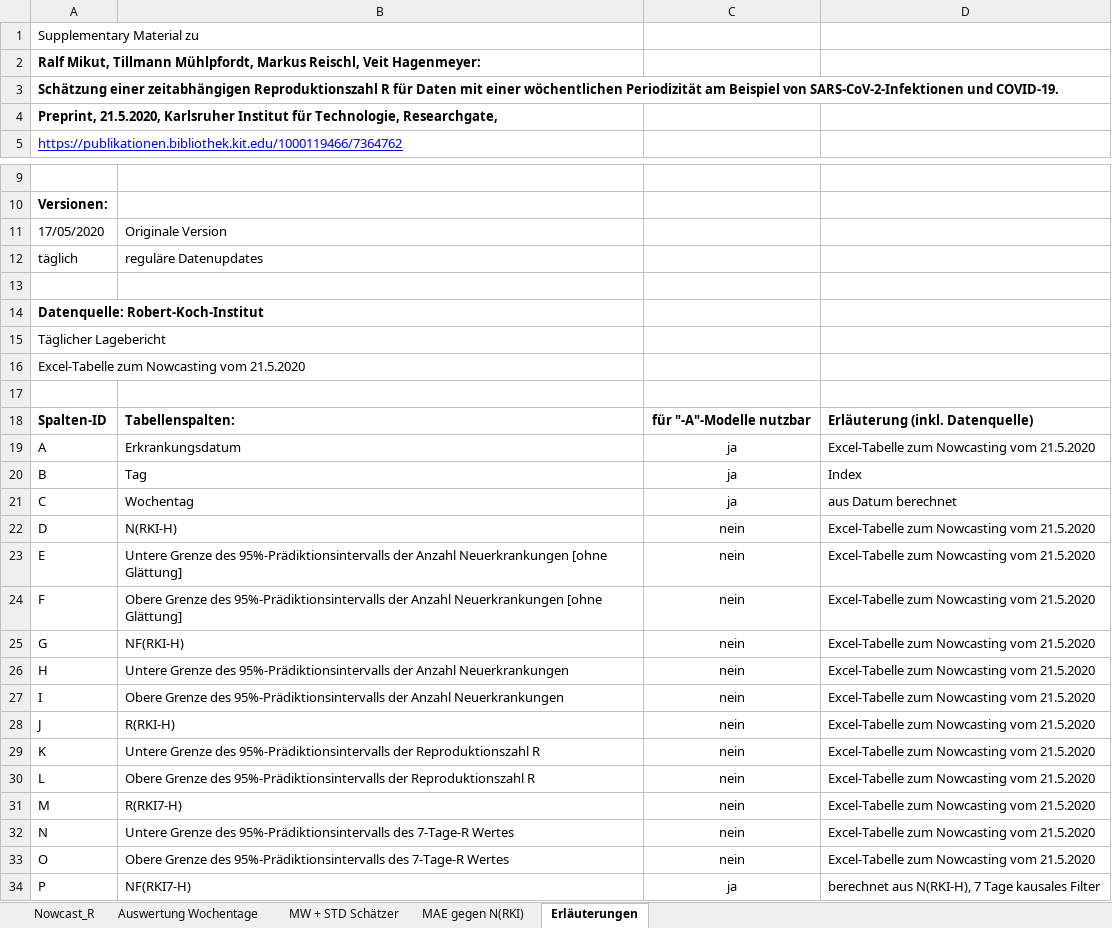
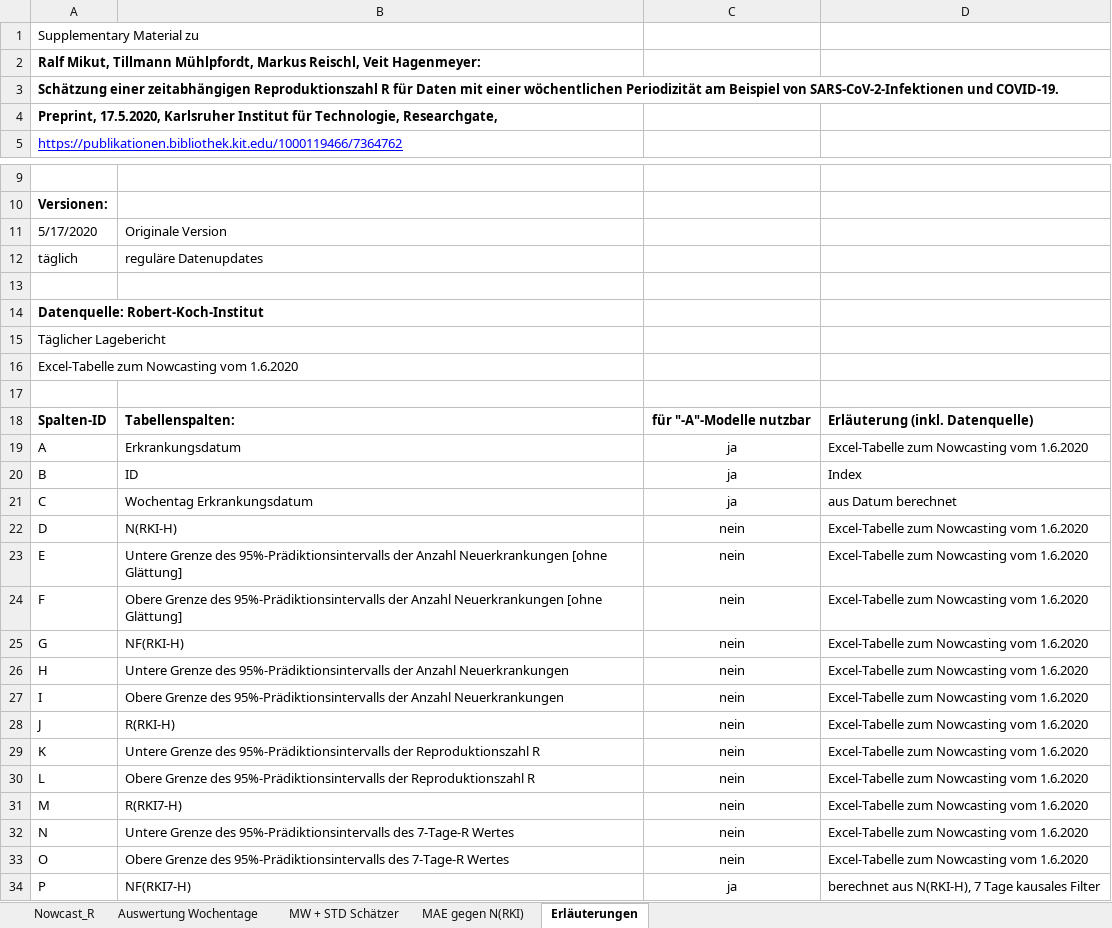
Before and after one commit to timueh/COVID-19, an Excel workbook: data/COVID19_Deutschland.xlsx, sheet Erläuterungen, drawn as a sheet; only a part is shown, gaps mark what is left out; values as stored, in another font and other column widths than the file's, no borders; the diff covers the shown part only; the diff names each change by its address in the sheet, - before the commit and + after, or states it on an @@ line.

```diff
--- a/data/COVID19_Deutschland.xlsx (sheet Erläuterungen)
+++ b/data/COVID19_Deutschland.xlsx (sheet Erläuterungen)
-A4: Preprint, 21.5.2020, Karlsruher Institut…
+A4: Preprint, 17.5.2020, Karlsruher Institut…
-A11: 17/05/2020
+A11: 5/17/2020
-A16: Excel-Tabelle zum Nowcasting vom 21.5.2020
+A16: Excel-Tabelle zum Nowcasting vom 1.6.2020
-D19: Excel-Tabelle zum Nowcasting vom 21.5.2020
+D19: Excel-Tabelle zum Nowcasting vom 1.6.2020
-B20: Tag
+B20: ID
-B21: Wochentag
+B21: Wochentag Erkrankungsdatum
-D22:D33: Excel-Tabelle zum Nowcasting vom 21.5.2020
+D22:D33: Excel-Tabelle zum Nowcasting vom 1.6.2020
```
Also changed, not shown: 3 edited cells elsewhere in this sheet, sheet Nowcast_R, sheet Auswertung Wochentage, sheet MW + STD Schätzer, sheet MAE gegen N(RKI), formulas that keep their value, 5 other files.
